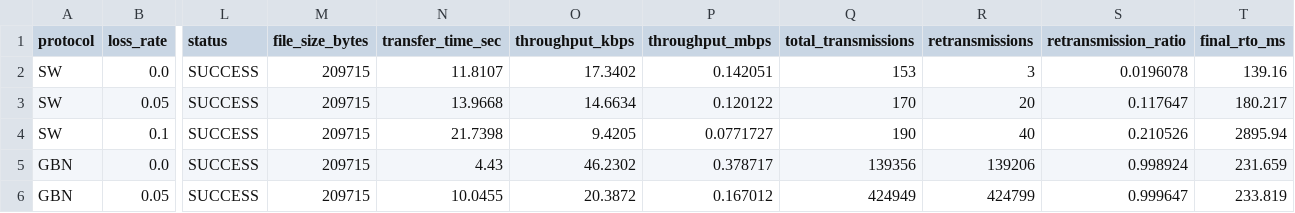
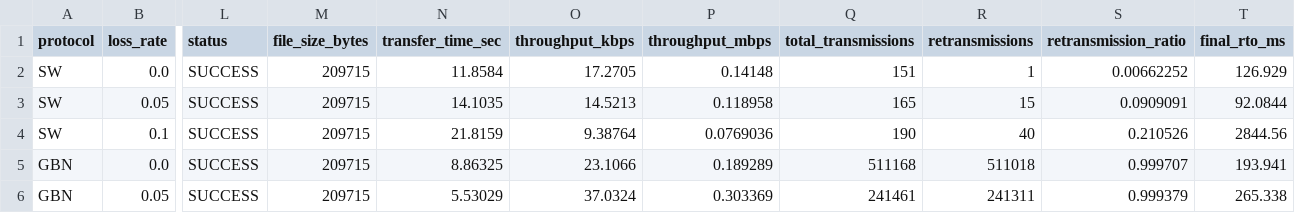
Before and after one commit to Aniket17-byte/reliable-data-transfer-udp, a CSV file: results/benchmark_results.csv, drawn as a sheet; only a part is shown, gaps mark what is left out; the diff covers the shown part only; the diff names each change by its address in the sheet, - before the commit and + after, or states it on an @@ line.

Commit message:
docs: update benchmark experiment results and publication figures

```diff
--- a/results/benchmark_results.csv
+++ b/results/benchmark_results.csv
-N2 (transfer_time_sec): 11.8107
+N2 (transfer_time_sec): 11.8584
-O2 (throughput_kbps): 17.3402
+O2 (throughput_kbps): 17.2705
-P2 (throughput_mbps): 0.142051
+P2 (throughput_mbps): 0.14148
-Q2 (total_transmissions): 153
+Q2 (total_transmissions): 151
-R2 (retransmissions): 3
+R2 (retransmissions): 1
-S2 (retransmission_ratio): 0.0196078
+S2 (retransmission_ratio): 0.00662252
-T2 (final_rto_ms): 139.16
+T2 (final_rto_ms): 126.929
-N3 (transfer_time_sec): 13.9668
+N3 (transfer_time_sec): 14.1035
-O3 (throughput_kbps): 14.6634
+O3 (throughput_kbps): 14.5213
-P3 (throughput_mbps): 0.120122
+P3 (throughput_mbps): 0.118958
-Q3 (total_transmissions): 170
+Q3 (total_transmissions): 165
-R3 (retransmissions): 20
+R3 (retransmissions): 15
-S3 (retransmission_ratio): 0.117647
+S3 (retransmission_ratio): 0.0909091
-T3 (final_rto_ms): 180.217
+T3 (final_rto_ms): 92.0844
-N4 (transfer_time_sec): 21.7398
+N4 (transfer_time_sec): 21.8159
-O4 (throughput_kbps): 9.4205
+O4 (throughput_kbps): 9.38764
-P4 (throughput_mbps): 0.0771727
+P4 (throughput_mbps): 0.0769036
-T4 (final_rto_ms): 2895.94
+T4 (final_rto_ms): 2844.56
-N5 (transfer_time_sec): 4.43
+N5 (transfer_time_sec): 8.86325
-O5 (throughput_kbps): 46.2302
+O5 (throughput_kbps): 23.1066
-P5 (throughput_mbps): 0.378717
+P5 (throughput_mbps): 0.189289
-Q5 (total_transmissions): 139356
+Q5 (total_transmissions): 511168
-R5 (retransmissions): 139206
+R5 (retransmissions): 511018
-S5 (retransmission_ratio): 0.998924
+S5 (retransmission_ratio): 0.999707
-T5 (final_rto_ms): 231.659
+T5 (final_rto_ms): 193.941
-N6 (transfer_time_sec): 10.0455
+N6 (transfer_time_sec): 5.53029
-O6 (throughput_kbps): 20.3872
+O6 (throughput_kbps): 37.0324
-P6 (throughput_mbps): 0.167012
+P6 (throughput_mbps): 0.303369
-Q6 (total_transmissions): 424949
+Q6 (total_transmissions): 241461
-R6 (retransmissions): 424799
+R6 (retransmissions): 241311
-S6 (retransmission_ratio): 0.999647
+S6 (retransmission_ratio): 0.999379
-T6 (final_rto_ms): 233.819
+T6 (final_rto_ms): 265.338
```
Also changed, not shown: 76 edited cells elsewhere in this file, 6 other files.
